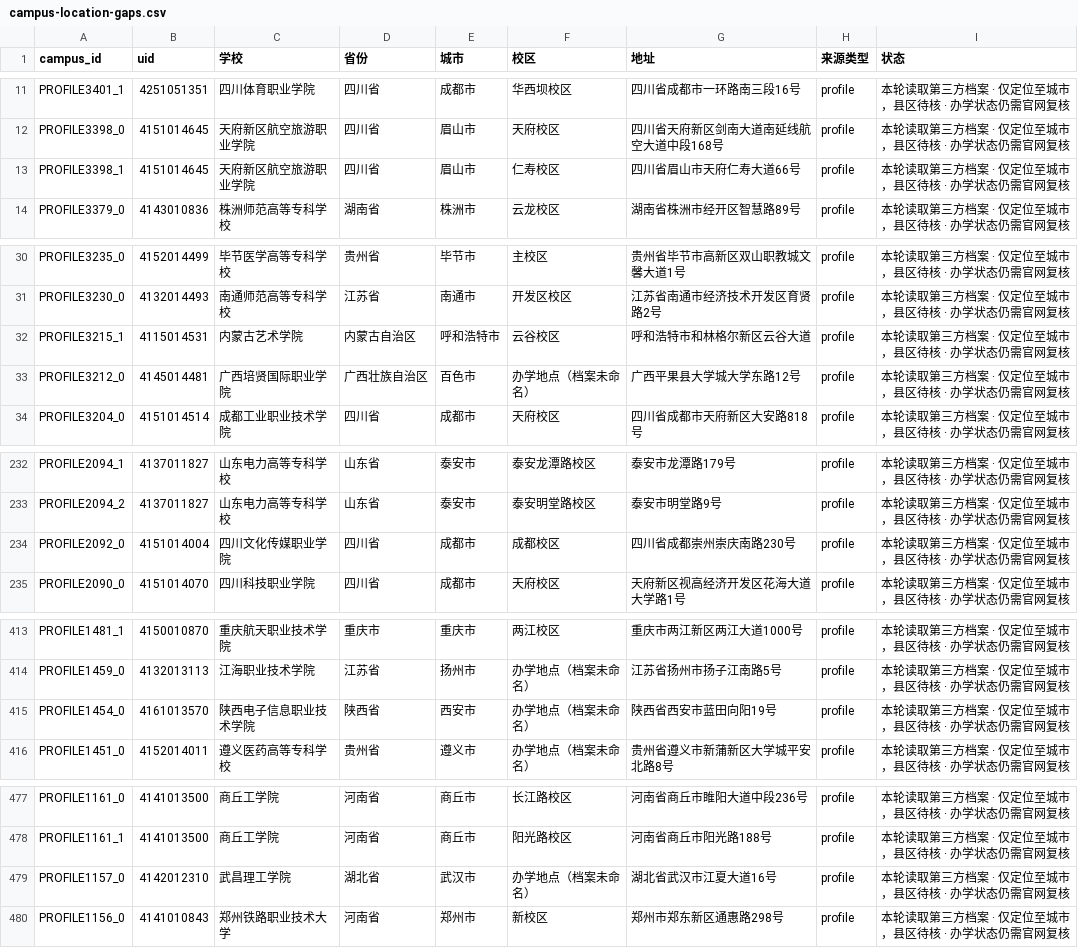
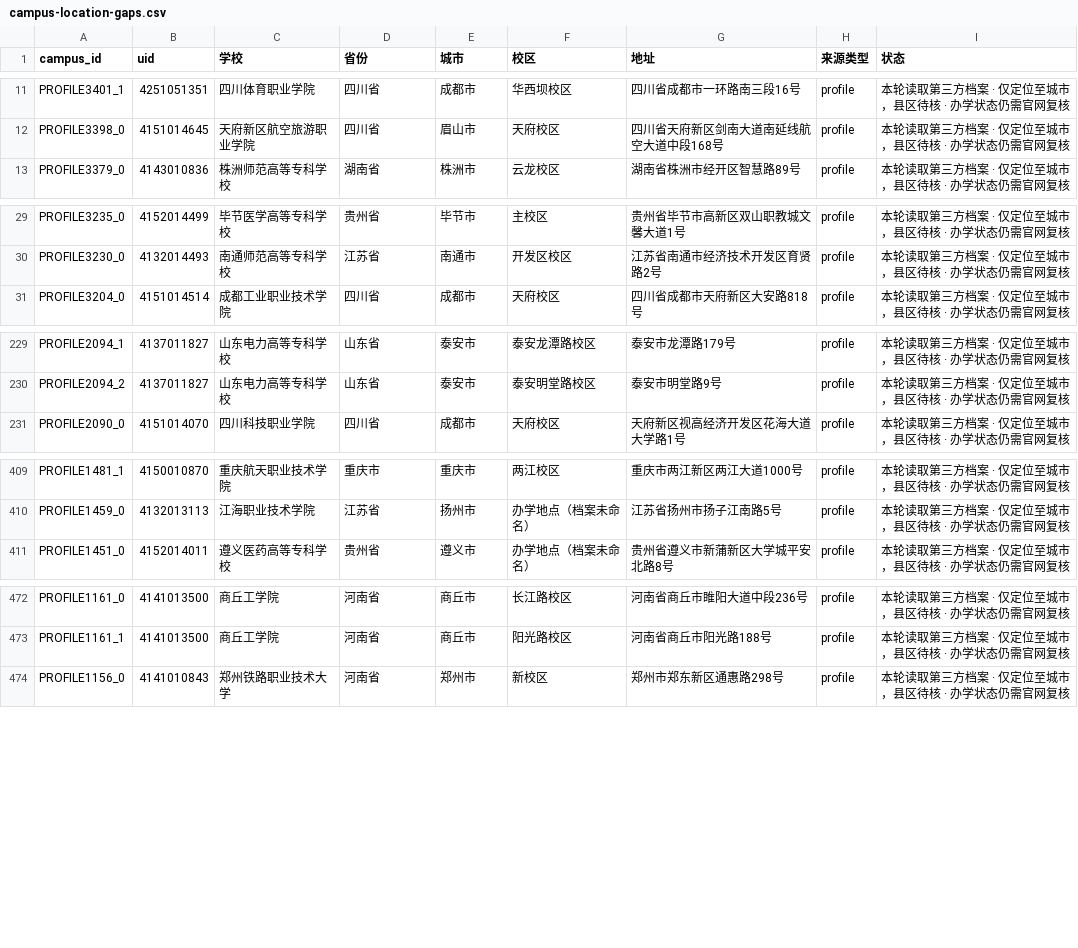
Before and after one commit to ProfessorZhi/china-university-atlas, a CSV file: reports/campus-location-gaps.csv, drawn as a sheet; only a part is shown, gaps mark what is left out.

```diff
--- a/reports/campus-location-gaps.csv
+++ b/reports/campus-location-gaps.csv
@@ -12,3 +12,2 @@ PROFILE3401_1,4251051351,四川体育职业学院,四川省,成都市,华西坝
 PROFILE3398_0,4151014645,天府新区航空旅游职业学院,四川省,眉山市,天府校区,四川省天府新区剑南大道南延线航空大道中段168号,profile,本轮读取第三方档案 · 仅定位至城市，县区待核 · 办学状态仍需官网复核
-PROFILE3398_1,4151014645,天府新区航空旅游职业学院,四川省,眉山市,仁寿校区,四川省眉山市天府仁寿大道66号,profile,本轮读取第三方档案 · 仅定位至城市，县区待核 · 办学状态仍需官网复核
 PROFILE3379_0,4143010836,株洲师范高等专科学校,湖南省,株洲市,云龙校区,湖南省株洲市经开区智慧路89号,profile,本轮读取第三方档案 · 仅定位至城市，县区待核 · 办学状态仍需官网复核
@@ -31,4 +30,2 @@ PROFILE3235_0,4152014499,毕节医学高等专科学校,贵州省,毕节市,主
 PROFILE3230_0,4132014493,南通师范高等专科学校,江苏省,南通市,开发区校区,江苏省南通市经济技术开发区育贤路2号,profile,本轮读取第三方档案 · 仅定位至城市，县区待核 · 办学状态仍需官网复核
-PROFILE3215_1,4115014531,内蒙古艺术学院,内蒙古自治区,呼和浩特市,云谷校区,呼和浩特市和林格尔新区云谷大道,profile,本轮读取第三方档案 · 仅定位至城市，县区待核 · 办学状态仍需官网复核
-PROFILE3212_0,4145014481,广西培贤国际职业学院,广西壮族自治区,百色市,办学地点（档案未命名）,广西平果县大学城大学东路12号,profile,本轮读取第三方档案 · 仅定位至城市，县区待核 · 办学状态仍需官网复核
 PROFILE3204_0,4151014514,成都工业职业技术学院,四川省,成都市,天府校区,四川省成都市天府新区大安路818号,profile,本轮读取第三方档案 · 仅定位至城市，县区待核 · 办学状态仍需官网复核
@@ -233,3 +230,2 @@ PROFILE2094_1,4137011827,山东电力高等专科学校,山东省,泰安市,泰
 PROFILE2094_2,4137011827,山东电力高等专科学校,山东省,泰安市,泰安明堂路校区,泰安市明堂路9号,profile,本轮读取第三方档案 · 仅定位至城市，县区待核 · 办学状态仍需官网复核
-PROFILE2092_0,4151014004,四川文化传媒职业学院,四川省,成都市,成都校区,四川省成都崇州崇庆南路230号,profile,本轮读取第三方档案 · 仅定位至城市，县区待核 · 办学状态仍需官网复核
 PROFILE2090_0,4151014070,四川科技职业学院,四川省,成都市,天府校区,天府新区视高经济开发区花海大道大学路1号,profile,本轮读取第三方档案 · 仅定位至城市，县区待核 · 办学状态仍需官网复核
@@ -414,3 +410,2 @@ PROFILE1481_1,4150010870,重庆航天职业技术学院,重庆市,重庆市,两
 PROFILE1459_0,4132013113,江海职业技术学院,江苏省,扬州市,办学地点（档案未命名）,江苏省扬州市扬子江南路5号,profile,本轮读取第三方档案 · 仅定位至城市，县区待核 · 办学状态仍需官网复核
-PROFILE1454_0,4161013570,陕西电子信息职业技术学院,陕西省,西安市,办学地点（档案未命名）,陕西省西安市蓝田向阳19号,profile,本轮读取第三方档案 · 仅定位至城市，县区待核 · 办学状态仍需官网复核
 PROFILE1451_0,4152014011,遵义医药高等专科学校,贵州省,遵义市,办学地点（档案未命名）,贵州省遵义市新蒲新区大学城平安北路8号,profile,本轮读取第三方档案 · 仅定位至城市，县区待核 · 办学状态仍需官网复核
@@ -478,3 +473,2 @@ PROFILE1161_0,4141013500,商丘工学院,河南省,商丘市,长江路校区,河
 PROFILE1161_1,4141013500,商丘工学院,河南省,商丘市,阳光路校区,河南省商丘市阳光路188号,profile,本轮读取第三方档案 · 仅定位至城市，县区待核 · 办学状态仍需官网复核
-PROFILE1157_0,4142012310,武昌理工学院,湖北省,武汉市,办学地点（档案未命名）,湖北省武汉市江夏大道16号,profile,本轮读取第三方档案 · 仅定位至城市，县区待核 · 办学状态仍需官网复核
 PROFILE1156_0,4141010843,郑州铁路职业技术大学,河南省,郑州市,新校区,郑州市郑东新区通惠路298号,profile,本轮读取第三方档案 · 仅定位至城市，县区待核 · 办学状态仍需官网复核
```
Also changed, not shown: reports/province-coverage.csv, 3 other files.
